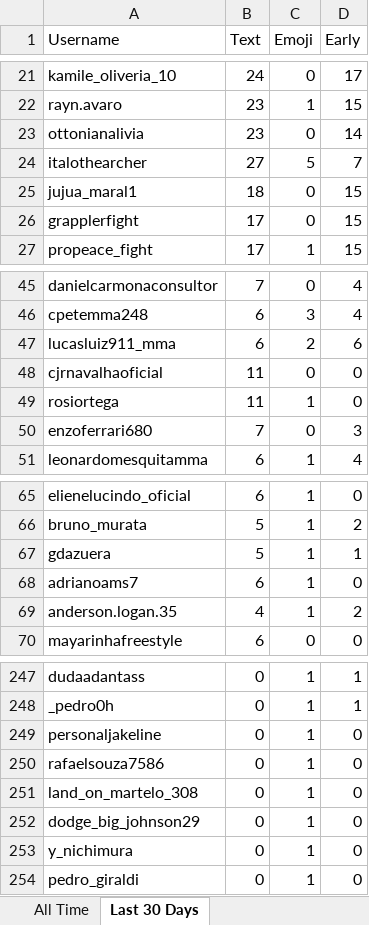
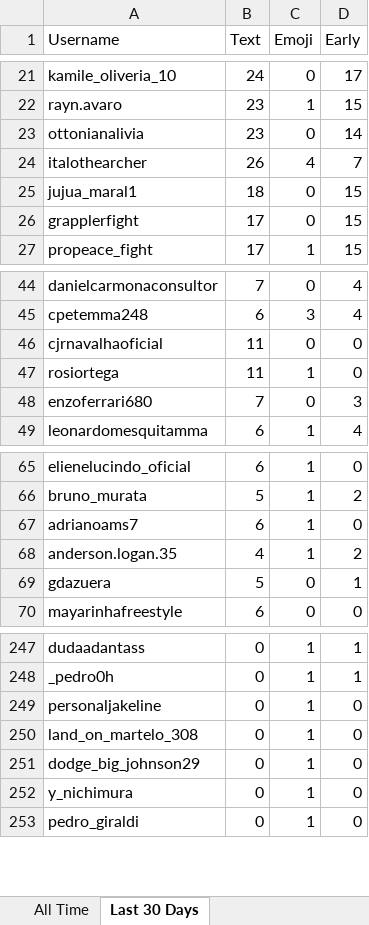
Before and after one commit to paxlucta/peace-grappler, an Excel workbook: Engagement Rankings.xlsx, sheet Last 30 Days, drawn as a sheet; only a part is shown, gaps mark what is left out; values as stored, in another font and other column widths than the file's, no borders; removed rows and columns are numbered as before the commit, all else as after; the diff covers the shown part only; the diff names each change by its address in the sheet, - before the commit and + after, or states it on an @@ line.

```diff
--- a/Engagement Rankings.xlsx (sheet Last 30 Days)
+++ b/Engagement Rankings.xlsx (sheet Last 30 Days)
-B24 (Text): 27
+B24 (Text): 26
-C24 (Emoji): 5
+C24 (Emoji): 4
-row 47: lucasluiz911_mma | 6 | 2 | 6
-row 67: gdazuera | 5 | 1 | 1
+row 69: gdazuera | 5 | 0 | 1
-row 250: rafaelsouza7586 | 0 | 1 | 0
```
Also changed, not shown: 3 added rows, 2 removed rows and 11 edited cells elsewhere in this sheet, 11 other files.
